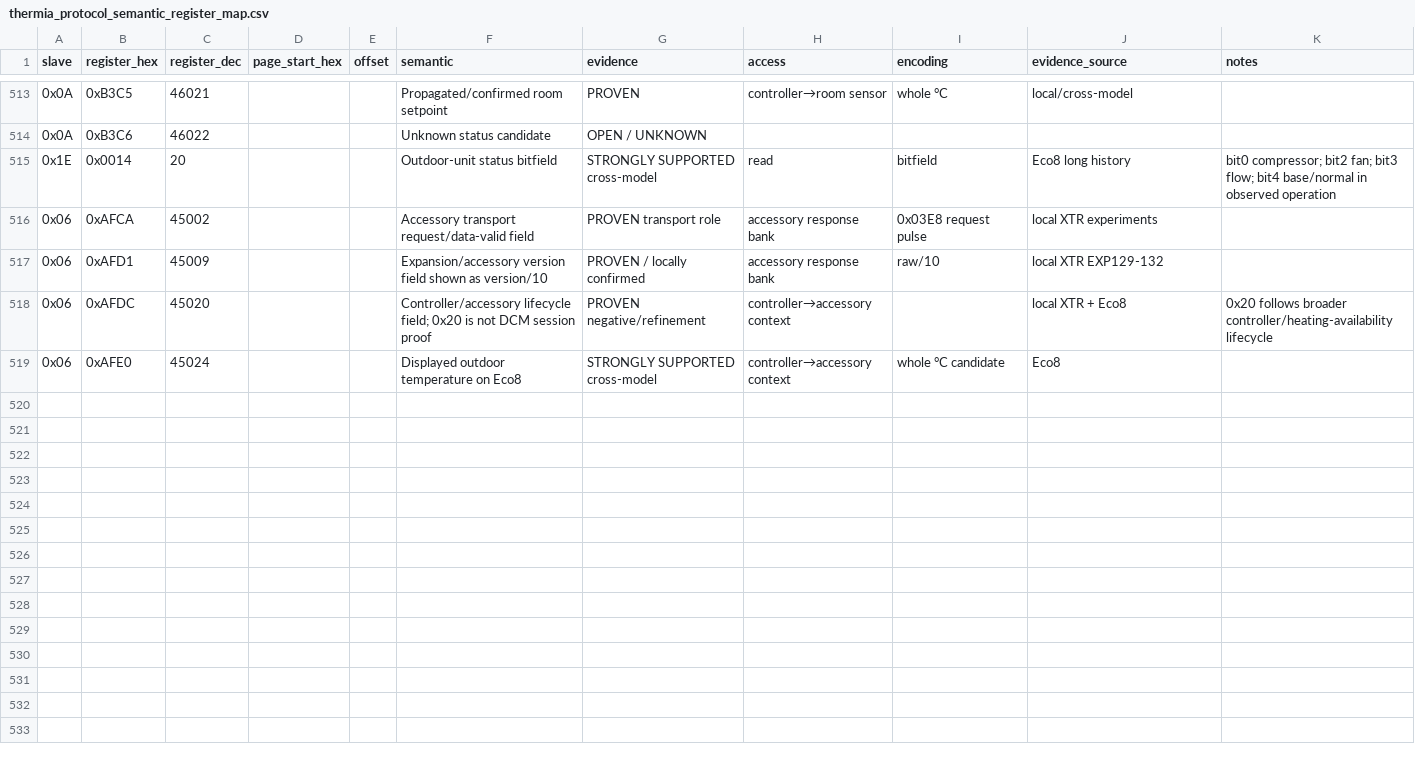
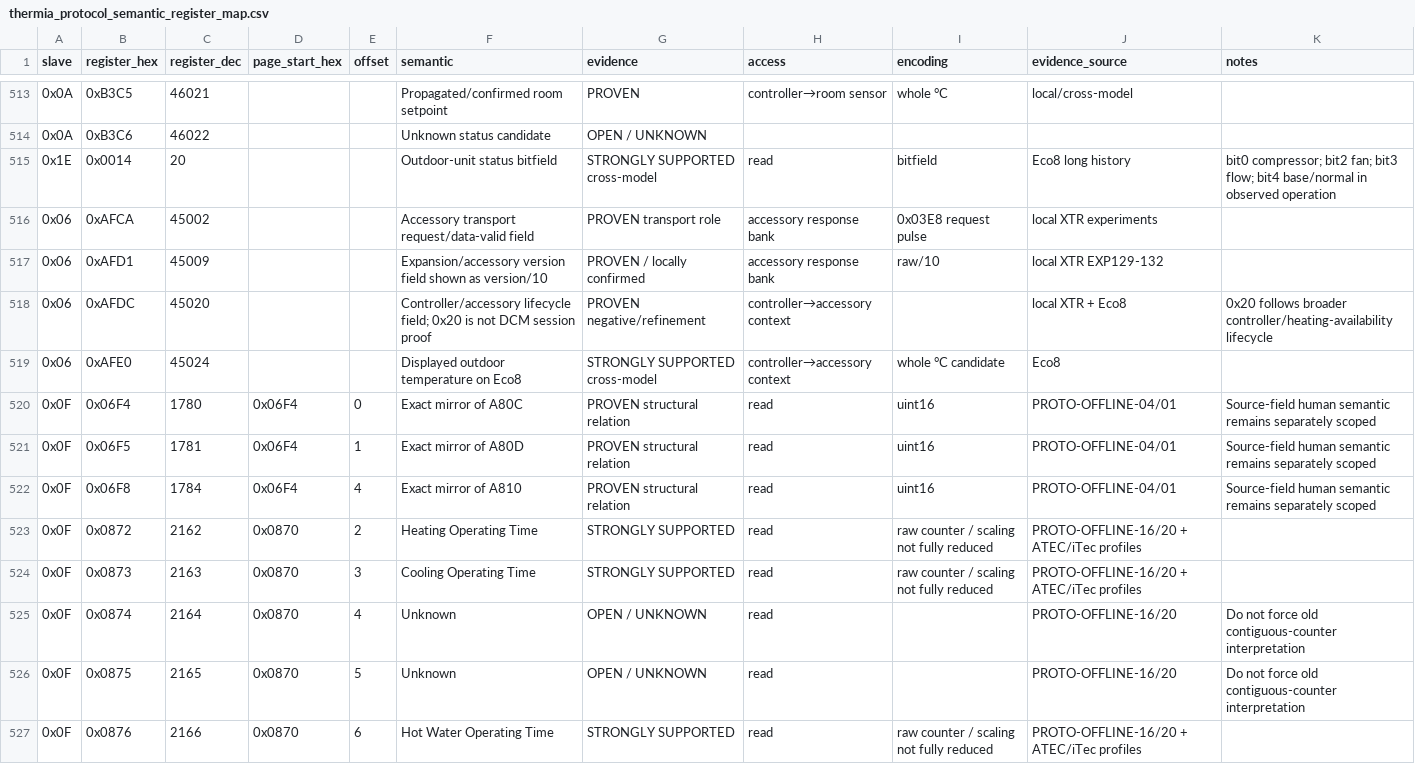
Before and after one commit to ryckema/Thermia_itec, a CSV file: Research/protocol reduction/thermia_protocol_semantic_register_map.csv, drawn as a sheet; only a part is shown, gaps mark what is left out; the diff covers the shown part only.

Commit message:
Reconcile canonical research through PROTO-OFFLINE-22

```diff
--- a/Research/protocol reduction/thermia_protocol_semantic_register_map.csv
+++ b/Research/protocol reduction/thermia_protocol_semantic_register_map.csv
@@ -519 +519,9 @@ slave,register_hex,register_dec,page_start_hex,offset,semantic,evidence,access,e
 0x06,0xAFE0,45024,,,Displayed outdoor temperature on Eco8,STRONGLY SUPPORTED cross-model,controller→accessory context,whole °C candidate,Eco8,
+0x0F,0x06F4,1780,0x06F4,0,Exact mirror of A80C,PROVEN structural relation,read,uint16,PROTO-OFFLINE-04/01,Source-field human semantic remains separately scoped
+0x0F,0x06F5,1781,0x06F4,1,Exact mirror of A80D,PROVEN structural relation,read,uint16,PROTO-OFFLINE-04/01,Source-field human semantic remains separately scoped
+0x0F,0x06F8,1784,0x06F4,4,Exact mirror of A810,PROVEN structural relation,read,uint16,PROTO-OFFLINE-04/01,Source-field human semantic remains separately scoped
+0x0F,0x0872,2162,0x0870,2,Heating Operating Time,STRONGLY SUPPORTED,read,raw counter / scaling not fully reduced,PROTO-OFFLINE-16/20 + ATEC/iTec profiles,
+0x0F,0x0873,2163,0x0870,3,Cooling Operating Time,STRONGLY SUPPORTED,read,raw counter / scaling not fully reduced,PROTO-OFFLINE-16/20 + ATEC/iTec profiles,
+0x0F,0x0874,2164,0x0870,4,Unknown,OPEN / UNKNOWN,read,,PROTO-OFFLINE-16/20,Do not force old contiguous-counter interpretation
+0x0F,0x0875,2165,0x0870,5,Unknown,OPEN / UNKNOWN,read,,PROTO-OFFLINE-16/20,Do not force old contiguous-counter interpretation
+0x0F,0x0876,2166,0x0870,6,Hot Water Operating Time,STRONGLY SUPPORTED,read,raw counter / scaling not fully reduced,PROTO-OFFLINE-16/20 + ATEC/iTec profiles,
```
Also changed, not shown: 7 added rows and 35 edited cells elsewhere in this file, 4 other files.
